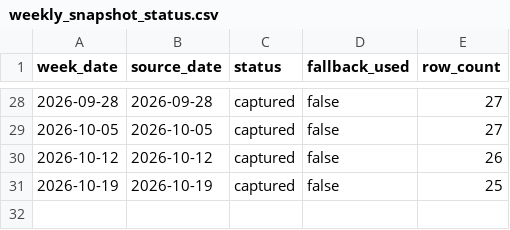
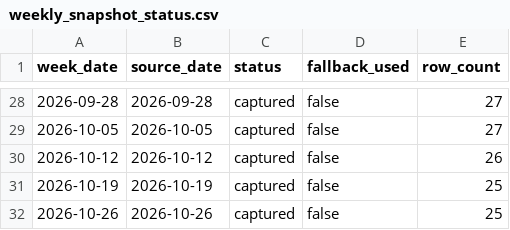
Before and after one commit to VedantAndhale/fl-scrapper, a CSV file: output/weekly_snapshot_status.csv, drawn as a sheet; only a part is shown, gaps mark what is left out.

```diff
--- a/output/weekly_snapshot_status.csv
+++ b/output/weekly_snapshot_status.csv
@@ -31 +31,2 @@ week_date,source_date,status,fallback_used,row_count
 2026-10-19,2026-10-19,captured,false,25
+2026-10-26,2026-10-26,captured,false,25
```
Also changed, not shown: output/weekly_inventory_long.csv, output/weekly_inventory_wide.csv, 2 other files.
